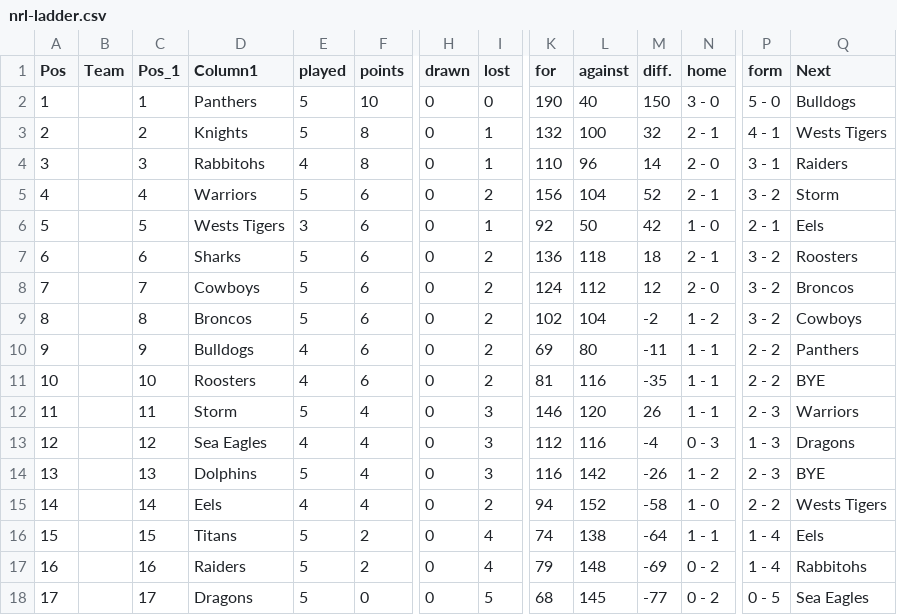
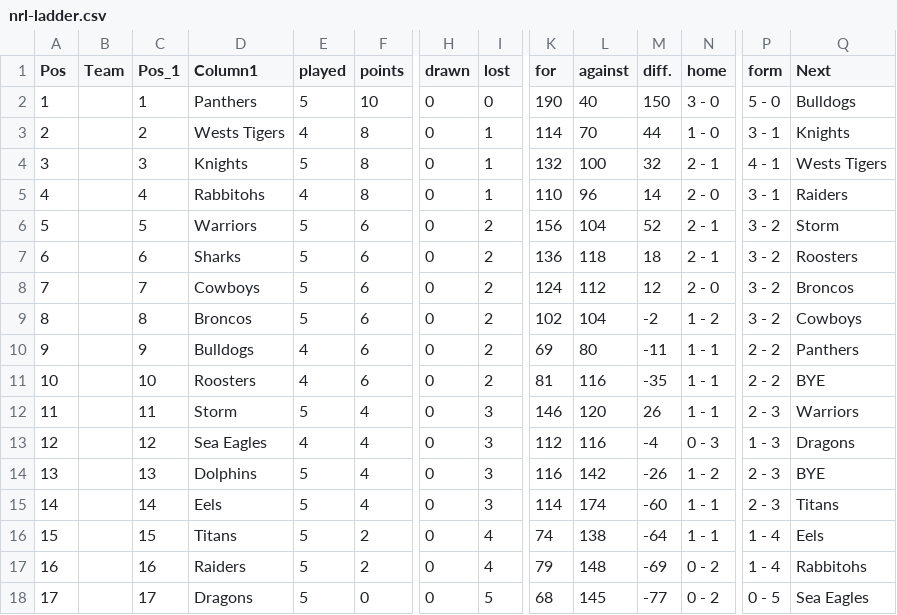
Before and after one commit to Big-Davo/2026-footy-picks, a CSV file: nrl-ladder.csv, drawn as a sheet; only a part is shown, gaps mark what is left out; removed rows and columns are numbered as before the commit, all else as after; rows hold the shown columns only; the diff names each change by its address in the sheet, - before the commit and + after, or states it on an @@ line.

Commit message:
Update nrl-ladder.csv

```diff
--- a/nrl-ladder.csv
+++ b/nrl-ladder.csv
+row 3: 2 |  | 2 | Wests Tigers | 4 | 8 | 0 | 1 | 114 | 70 | 44 | 1 - 0 | 3 - 1 | Knights
@@ column A (Pos) renumbered between rows 4 and 6 @@
-C4 (Pos_1): 2
+C4 (Pos_1): 3
-C5 (Pos_1): 3
+C5 (Pos_1): 4
-C6 (Pos_1): 4
+C6 (Pos_1): 5
-row 6: 5 |  | 5 | Wests Tigers | 3 | 6 | 0 | 1 | 92 | 50 | 42 | 1 - 0 | 2 - 1 | Eels
-E15 (played): 4
+E15 (played): 5
-I15 (lost): 2
+I15 (lost): 3
-K15 (for): 94
+K15 (for): 114
-L15 (against): 152
+L15 (against): 174
-M15 (diff.): -58
+M15 (diff.): -60
-N15 (home): 1 - 0
+N15 (home): 1 - 1
-P15 (form): 2 - 2
+P15 (form): 2 - 3
-Q15 (Next): Wests Tigers
+Q15 (Next): Titans
```
